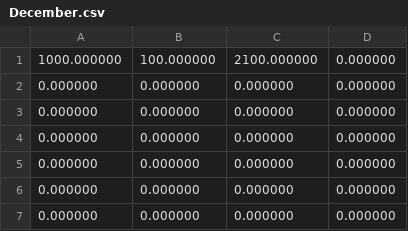
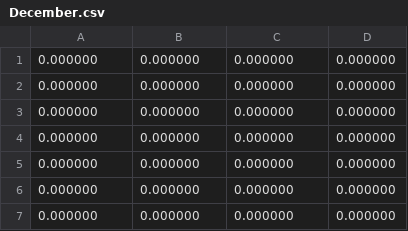
Before and after one commit to FiereEinar/inventory-system-cli, a CSV file: storedata/reports/days/December.csv, drawn as a sheet; only a part is shown.

```diff
--- a/storedata/reports/days/December.csv
+++ b/storedata/reports/days/December.csv
@@ -1,2 +1,2 @@
-1000.000000,100.000000,2100.000000,0.000000
+0.000000,0.000000,0.000000,0.000000
 0.000000,0.000000,0.000000,0.000000
```
Also changed, not shown: storedata/reports/days/February.csv, storedata/reports/days/January.csv, 38 other files.
